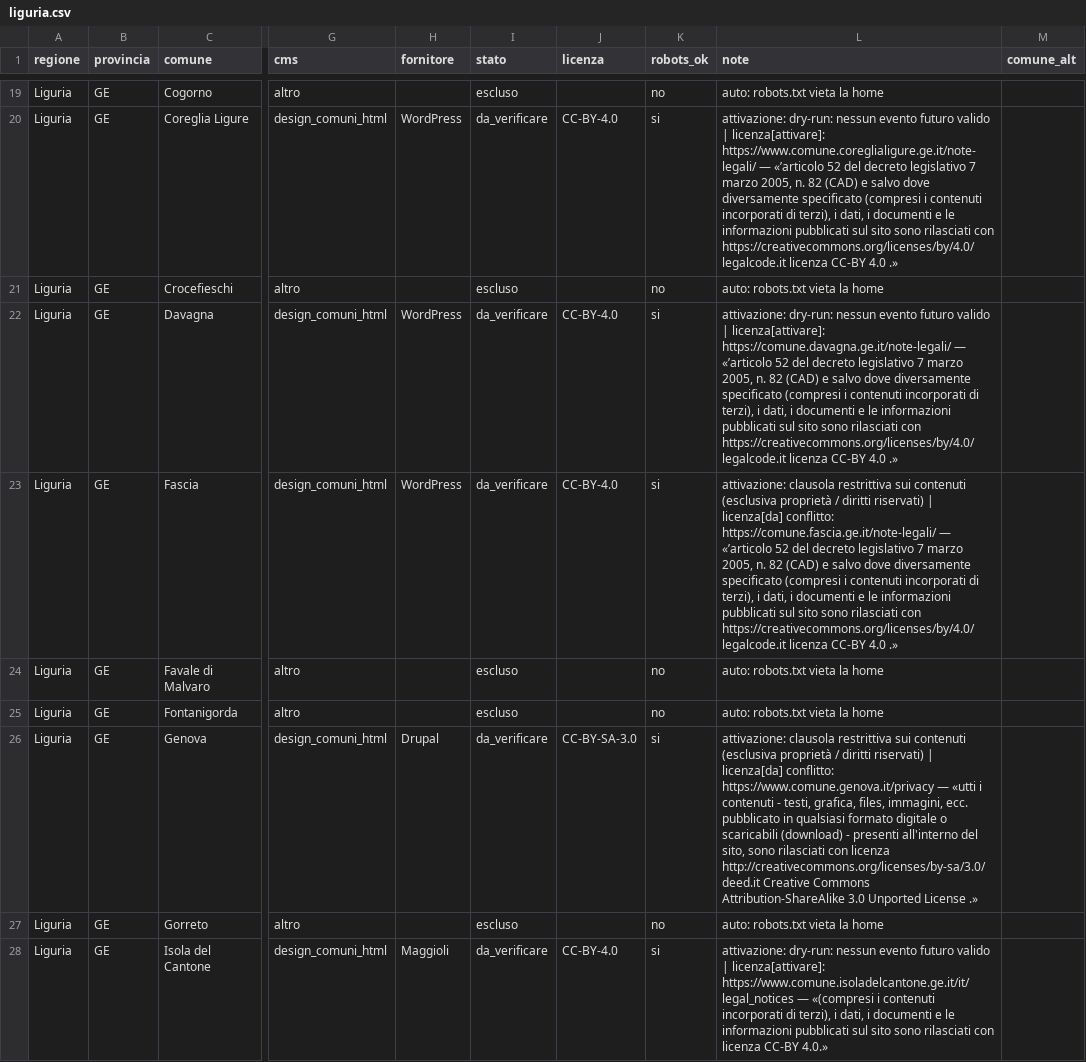
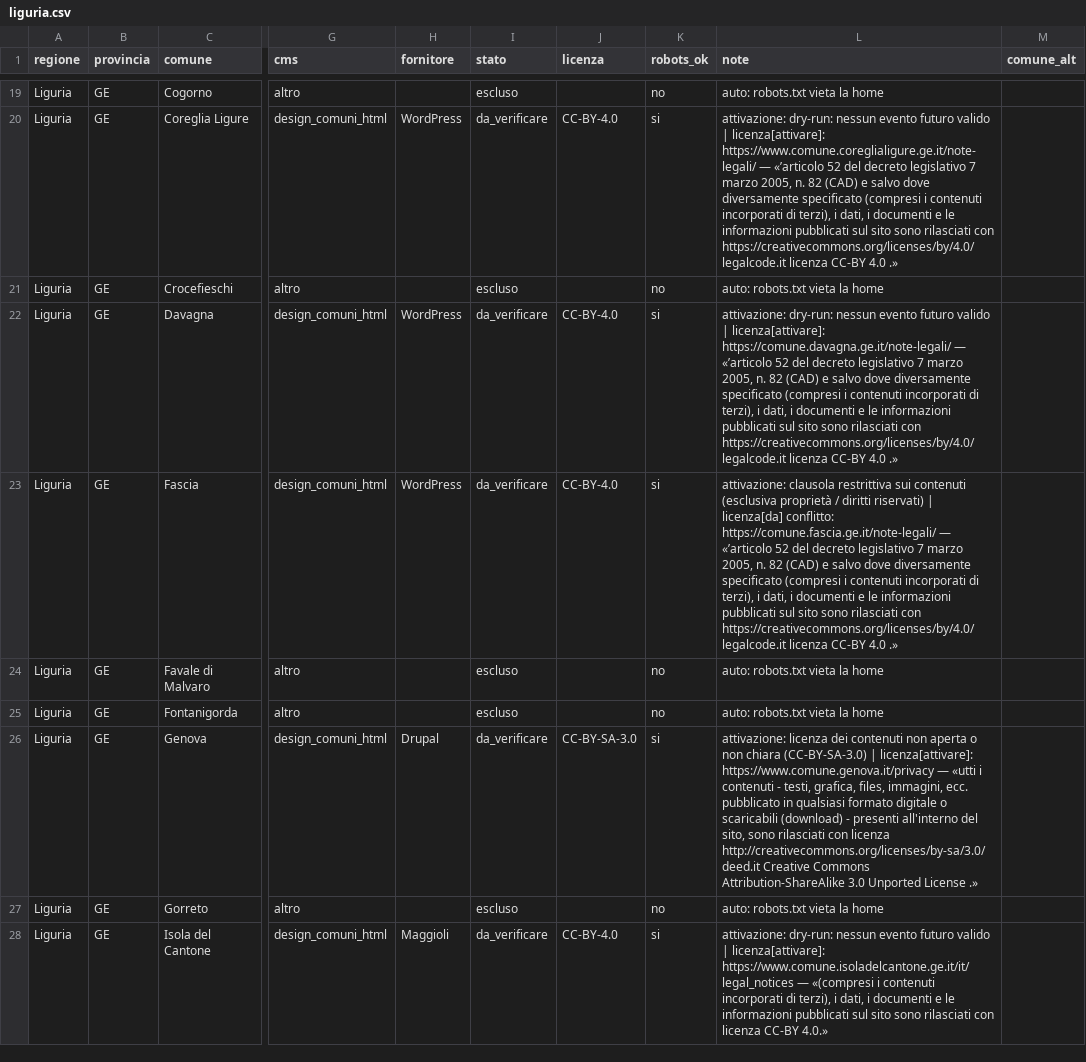
Before and after one commit to AndreaAzzarello/app_eventi, a CSV file: tools/importer/sources/liguria.csv, drawn as a sheet; only a part is shown, gaps mark what is left out; the diff covers the shown part only; the diff names each change by its address in the sheet, - before the commit and + after, or states it on an @@ line.

```diff
--- a/tools/importer/sources/liguria.csv
+++ b/tools/importer/sources/liguria.csv
-L26 (note): attivazione: clausola restrittiva sui contenuti (esclusiva proprietà / diritti riservati) | licenza[da] conflitto: https://www.comune.genova.it/privacy —…
+L26 (note): attivazione: licenza dei contenuti non aperta o non chiara (CC-BY-SA-3.0) | licenza[attivare]: https://www.comune.genova.it/privacy —…
```
Also changed, not shown: 3 edited cells elsewhere in this file, tools/importer/sources/friuli-venezia-giulia.csv, tools/importer/sources/marche.csv, 7 other files.
